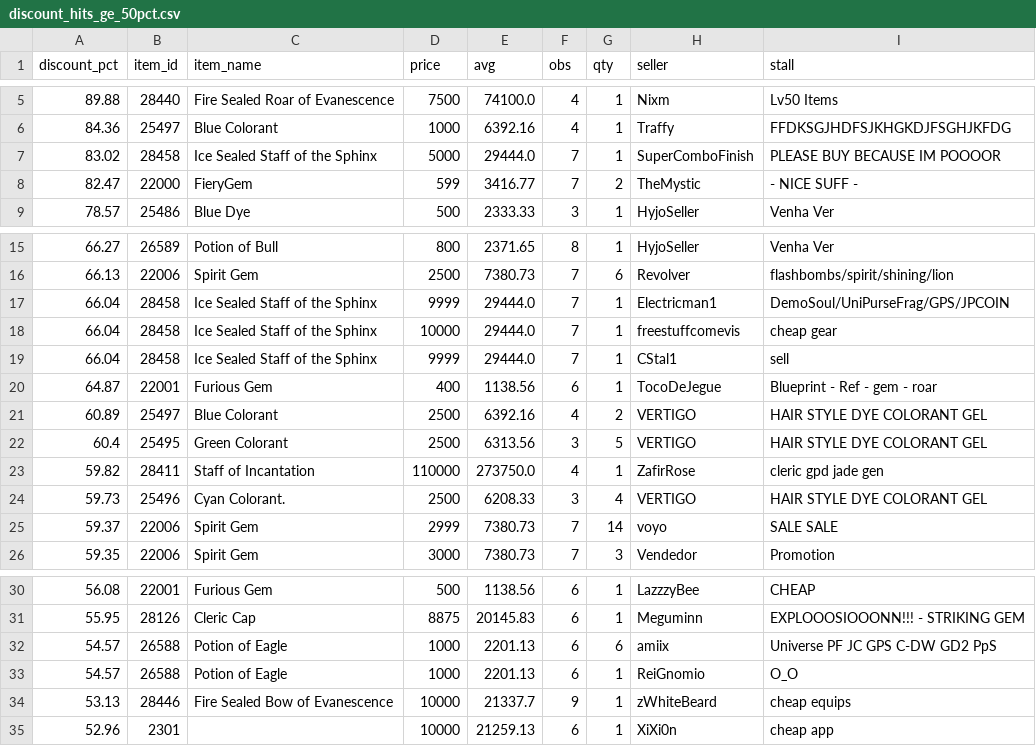
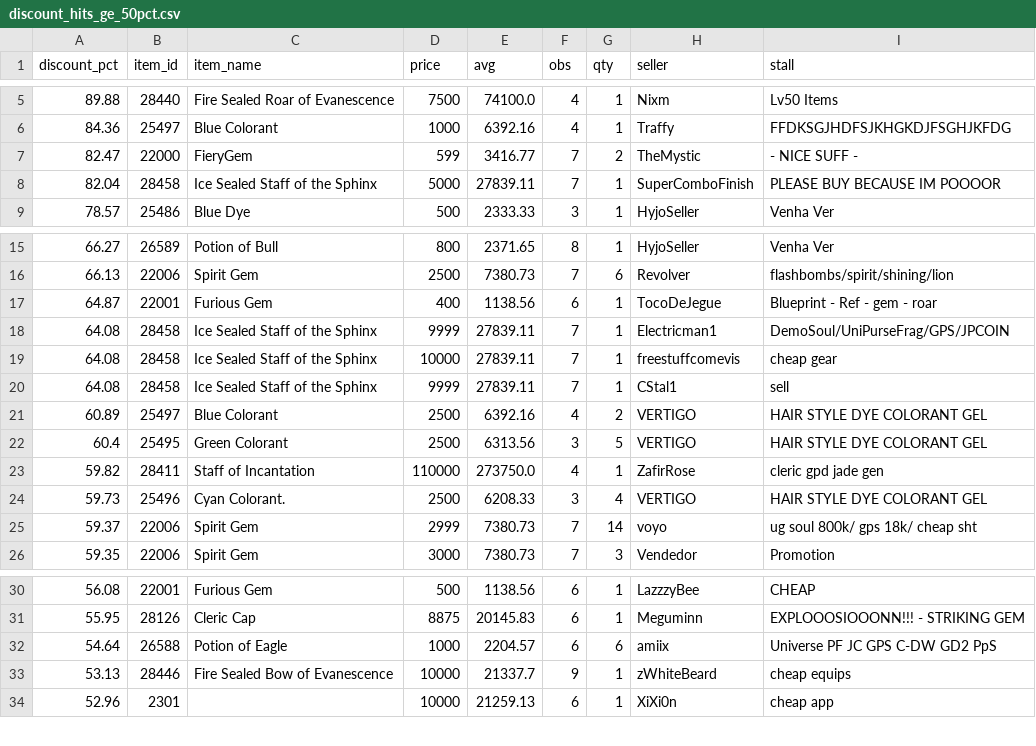
Before and after one commit to Bunencio/moon-discounts, a CSV file: docs/discount_hits_ge_50pct.csv, drawn as a sheet; only a part is shown, gaps mark what is left out.

```diff
--- a/docs/discount_hits_ge_50pct.csv
+++ b/docs/discount_hits_ge_50pct.csv
@@ -6,4 +6,4 @@ discount_pct,item_id,item_name,price,avg,obs,qty,seller,stall
 84.36,25497,Blue Colorant,1000,6392.16,4,1,Traffy,FFDKSGJHDFSJKHGKDJFSGHJKFDG
-83.02,28458,Ice Sealed Staff of the Sphinx,5000,29444.0,7,1,SuperComboFinish,PLEASE BUY BECAUSE IM POOOOR
 82.47,22000,FieryGem,599,3416.77,7,2,TheMystic,- NICE SUFF -
+82.04,28458,Ice Sealed Staff of the Sphinx,5000,27839.11,7,1,SuperComboFinish,PLEASE BUY BECAUSE IM POOOOR
 78.57,25486,Blue Dye,500,2333.33,3,1,HyjoSeller,Venha Ver
@@ -16,6 +16,6 @@ discount_pct,item_id,item_name,price,avg,obs,qty,seller,stall
 66.13,22006,Spirit Gem,2500,7380.73,7,6,Revolver,flashbombs/spirit/shining/lion
-66.04,28458,Ice Sealed Staff of the Sphinx,9999,29444.0,7,1,Electricman1,DemoSoul/UniPurseFrag/GPS/JPCOIN
-66.04,28458,Ice Sealed Staff of the Sphinx,10000,29444.0,7,1,freestuffcomevis,cheap gear
-66.04,28458,Ice Sealed Staff of the Sphinx,9999,29444.0,7,1,CStal1,sell
 64.87,22001,Furious Gem,400,1138.56,6,1,TocoDeJegue,Blueprint - Ref - gem - roar
+64.08,28458,Ice Sealed Staff of the Sphinx,9999,27839.11,7,1,Electricman1,DemoSoul/UniPurseFrag/GPS/JPCOIN
+64.08,28458,Ice Sealed Staff of the Sphinx,10000,27839.11,7,1,freestuffcomevis,cheap gear
+64.08,28458,Ice Sealed Staff of the Sphinx,9999,27839.11,7,1,CStal1,sell
 60.89,25497,Blue Colorant,2500,6392.16,4,2,VERTIGO,HAIR  STYLE DYE COLORANT GEL
@@ -24,3 +24,3 @@ discount_pct,item_id,item_name,price,avg,obs,qty,seller,stall
 59.73,25496,Cyan Colorant.,2500,6208.33,3,4,VERTIGO,HAIR  STYLE DYE COLORANT GEL
-59.37,22006,Spirit Gem,2999,7380.73,7,14,voyo,SALE SALE
+59.37,22006,Spirit Gem,2999,7380.73,7,14,voyo,ug soul 800k/ gps 18k/ cheap sht
 59.35,22006,Spirit Gem,3000,7380.73,7,3,Vendedor,Promotion
@@ -31,4 +31,3 @@ discount_pct,item_id,item_name,price,avg,obs,qty,seller,stall
 55.95,28126,Cleric Cap,8875,20145.83,6,1,Meguminn,EXPLOOOSIOOONN!!! - STRIKING GEM
-54.57,26588,Potion of Eagle,1000,2201.13,6,6,amiix,Universe PF JC GPS C-DW GD2 PpS
-54.57,26588,Potion of Eagle,1000,2201.13,6,1,ReiGnomio,O_O
+54.64,26588,Potion of Eagle,1000,2204.57,6,6,amiix,Universe PF JC GPS C-DW GD2 PpS
 53.13,28446,Fire Sealed Bow of Evanescence,10000,21337.7,9,1,zWhiteBeard,cheap equips
```
Also changed, not shown: docs/profit_hits_ge_20000.csv.
